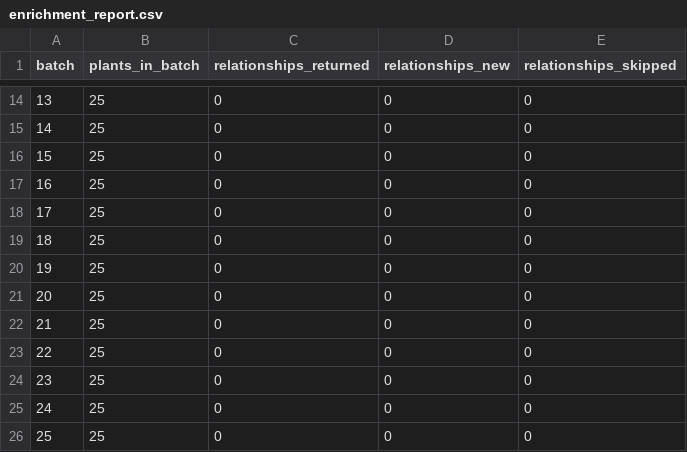
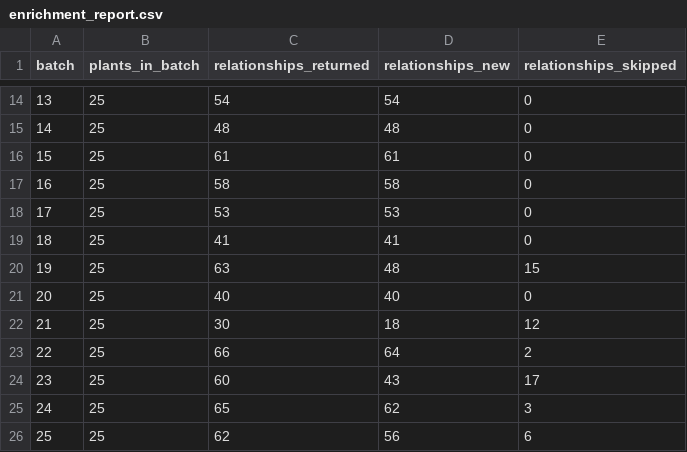
Before and after one commit to whitewolfOT/agro, a CSV file: permaculture/output/enrichment_report.csv, drawn as a sheet; only a part is shown, gaps mark what is left out; the diff covers the shown part only.

```diff
--- a/permaculture/output/enrichment_report.csv
+++ b/permaculture/output/enrichment_report.csv
@@ -14,13 +14,13 @@ batch,plants_in_batch,relationships_returned,relationships_new,relationships_ski
-13,25,0,0,0
-14,25,0,0,0
-15,25,0,0,0
-16,25,0,0,0
-17,25,0,0,0
-18,25,0,0,0
-19,25,0,0,0
-20,25,0,0,0
-21,25,0,0,0
-22,25,0,0,0
-23,25,0,0,0
-24,25,0,0,0
-25,25,0,0,0
+13,25,54,54,0
+14,25,48,48,0
+15,25,61,61,0
+16,25,58,58,0
+17,25,53,53,0
+18,25,41,41,0
+19,25,63,48,15
+20,25,40,40,0
+21,25,30,18,12
+22,25,66,64,2
+23,25,60,43,17
+24,25,65,62,3
+25,25,62,56,6
```
Also changed, not shown: 49 edited cells elsewhere in this file, 2 other files.
